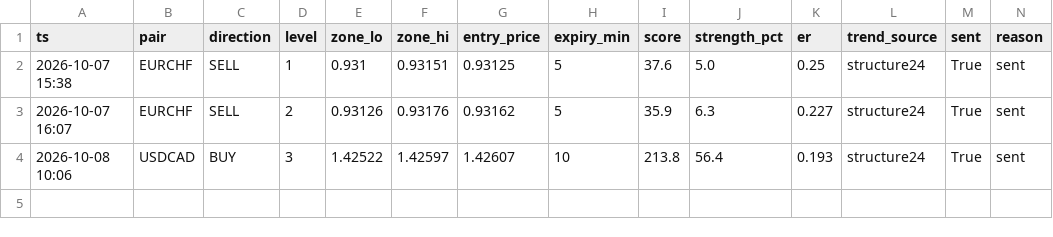
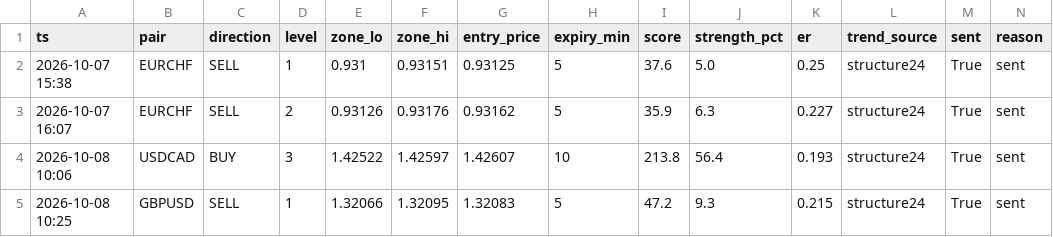
Before and after one commit to torium-art/forex-signal-bot, a CSV file: signals_journal.csv, drawn as a sheet; the diff names each change by its address in the sheet, - before the commit and + after, or states it on an @@ line.

```diff
--- a/signals_journal.csv
+++ b/signals_journal.csv
+row 5: 2026-10-08 10:25 | GBPUSD | SELL | 1 | 1.32066 | 1.32095 | 1.32083 | 5 | 47.2 | 9.3 | 0.215 | structure24 | True | sent
```
Also changed, not shown: 1 other file.
